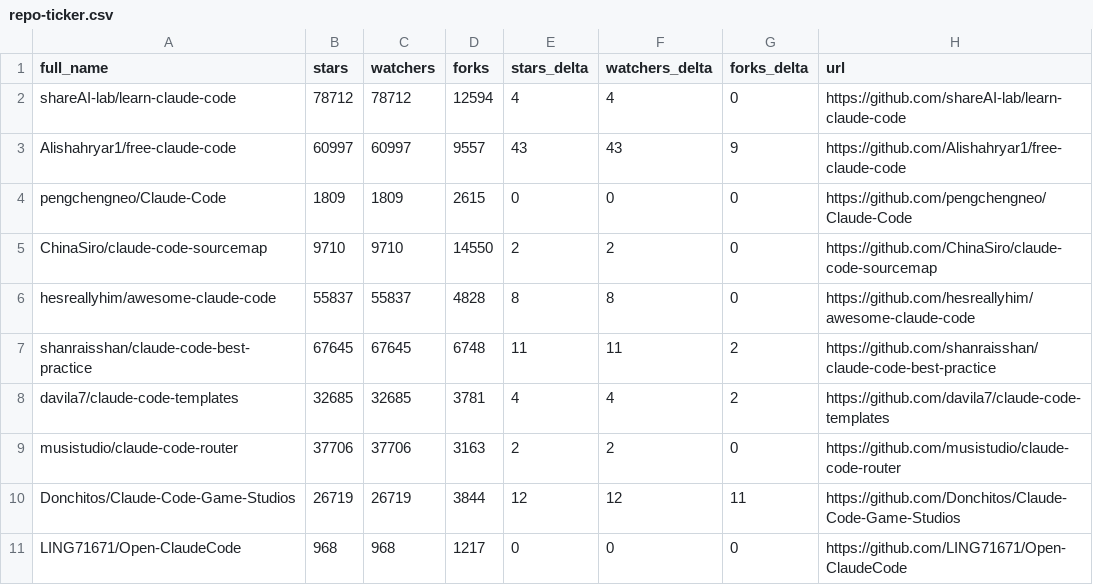
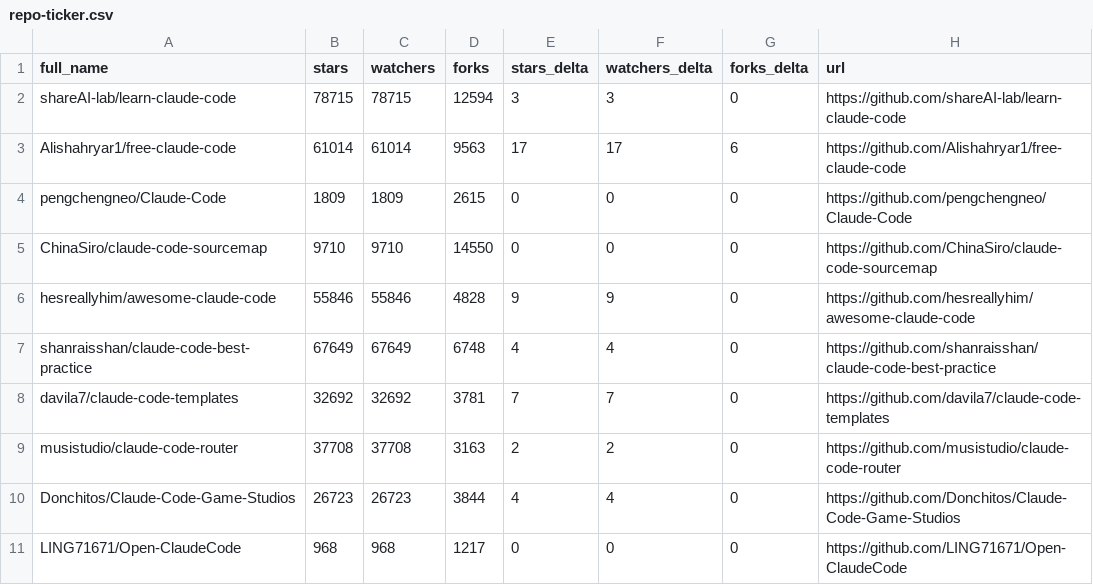
Before and after one commit to itsdarklikehell-interactive/awesome-claude-code, a CSV file: data/repo-ticker.csv, drawn as a sheet; only a part is shown; the diff covers the shown part only.

```diff
--- a/data/repo-ticker.csv
+++ b/data/repo-ticker.csv
@@ -1,11 +1,11 @@
 full_name,stars,watchers,forks,stars_delta,watchers_delta,forks_delta,url
-shareAI-lab/learn-claude-code,78712,78712,12594,4,4,0,https://github.com/shareAI-lab/learn-claude-code
-Alishahryar1/free-claude-code,60997,60997,9557,43,43,9,https://github.com/Alishahryar1/free-claude-code
+shareAI-lab/learn-claude-code,78715,78715,12594,3,3,0,https://github.com/shareAI-lab/learn-claude-code
+Alishahryar1/free-claude-code,61014,61014,9563,17,17,6,https://github.com/Alishahryar1/free-claude-code
 pengchengneo/Claude-Code,1809,1809,2615,0,0,0,https://github.com/pengchengneo/Claude-Code
-ChinaSiro/claude-code-sourcemap,9710,9710,14550,2,2,0,https://github.com/ChinaSiro/claude-code-sourcemap
-hesreallyhim/awesome-claude-code,55837,55837,4828,8,8,0,https://github.com/hesreallyhim/awesome-claude-code
-shanraisshan/claude-code-best-practice,67645,67645,6748,11,11,2,https://github.com/shanraisshan/claude-code-best-practice
-davila7/claude-code-templates,32685,32685,3781,4,4,2,https://github.com/davila7/claude-code-templates
-musistudio/claude-code-router,37706,37706,3163,2,2,0,https://github.com/musistudio/claude-code-router
-Donchitos/Claude-Code-Game-Studios,26719,26719,3844,12,12,11,https://github.com/Donchitos/Claude-Code-Game-Studios
+ChinaSiro/claude-code-sourcemap,9710,9710,14550,0,0,0,https://github.com/ChinaSiro/claude-code-sourcemap
+hesreallyhim/awesome-claude-code,55846,55846,4828,9,9,0,https://github.com/hesreallyhim/awesome-claude-code
+shanraisshan/claude-code-best-practice,67649,67649,6748,4,4,0,https://github.com/shanraisshan/claude-code-best-practice
+davila7/claude-code-templates,32692,32692,3781,7,7,0,https://github.com/davila7/claude-code-templates
+musistudio/claude-code-router,37708,37708,3163,2,2,0,https://github.com/musistudio/claude-code-router
+Donchitos/Claude-Code-Game-Studios,26723,26723,3844,4,4,0,https://github.com/Donchitos/Claude-Code-Game-Studios
 LING71671/Open-ClaudeCode,968,968,1217,0,0,0,https://github.com/LING71671/Open-ClaudeCode
```
Also changed, not shown: 3 added rows, 3 removed rows, 3 moved rows and 84 edited cells elsewhere in this file, 2 other files.
